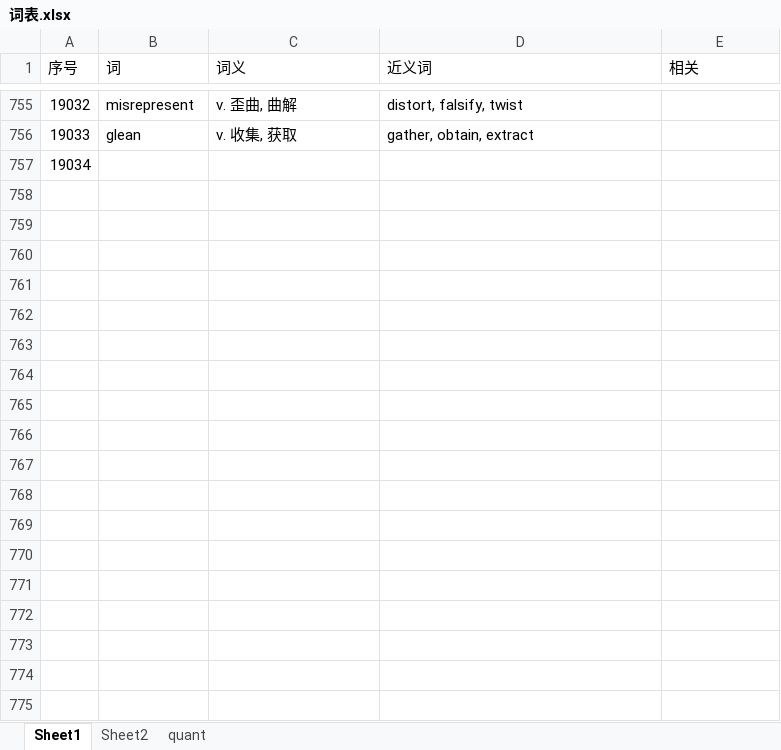
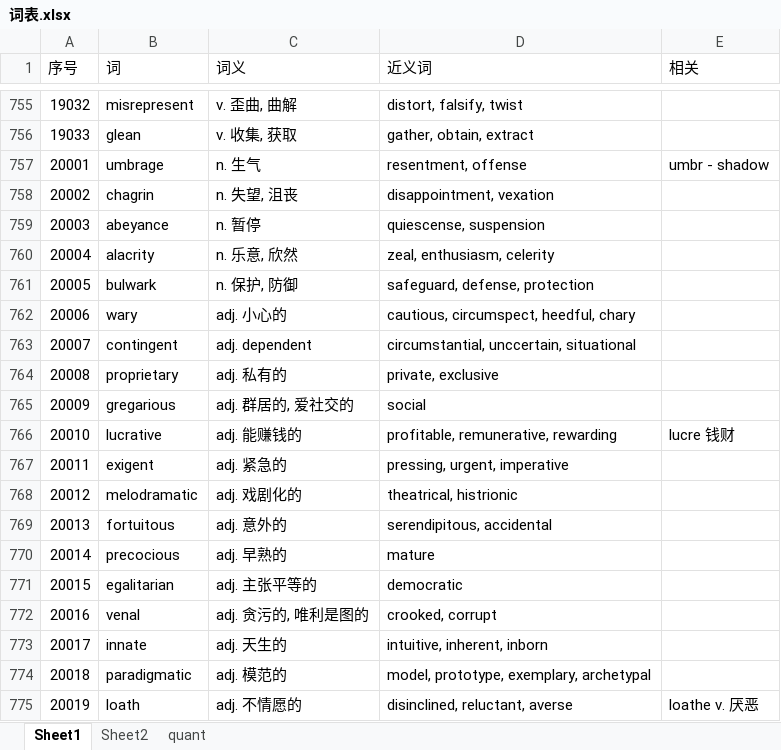
Before and after one commit to LIUHA1ZHU/GRE-wordlist, an Excel workbook: 词表.xlsx, sheet Sheet1, drawn as a sheet; only a part is shown, gaps mark what is left out; values as stored, in another font and other column widths than the file's, no borders; the diff covers the shown part only; the diff names each change by its address in the sheet, - before the commit and + after, or states it on an @@ line.

Commit message:
1017

```diff
--- a/词表.xlsx (sheet Sheet1)
+++ b/词表.xlsx (sheet Sheet1)
@@ column A (序号) renumbered in row 757 @@
-B757 (词): (empty)
+B757 (词): umbrage
-C757 (词义): (empty)
+C757 (词义): n. 生气
-D757 (近义词): (empty)
+D757 (近义词): resentment, offense
-E757 (相关): (empty)
+E757 (相关): umbr - shadow
+row 758: 20002 | chagrin | n. 失望, 沮丧 | disappointment, vexation
+row 759: 20003 | abeyance | n. 暂停 | quiescense, suspension
+row 760: 20004 | alacrity | n. 乐意, 欣然 | zeal, enthusiasm, celerity
+row 761: 20005 | bulwark | n. 保护, 防御 | safeguard, defense, protection
+row 762: 20006 | wary | adj. 小心的 | cautious, circumspect, heedful, chary
+row 763: 20007 | contingent | adj. dependent | circumstantial, unccertain, situational
+row 764: 20008 | proprietary | adj. 私有的 | private, exclusive
+row 765: 20009 | gregarious | adj. 群居的, 爱社交的 | social
+row 766: 20010 | lucrative | adj. 能赚钱的 | profitable, remunerative, rewarding | lucre 钱财
+row 767: 20011 | exigent | adj. 紧急的 | pressing, urgent, imperative
+row 768: 20012 | melodramatic | adj. 戏剧化的 | theatrical, histrionic
+row 769: 20013 | fortuitous | adj. 意外的 | serendipitous, accidental
+row 770: 20014 | precocious | adj. 早熟的 | mature
+row 771: 20015 | egalitarian | adj. 主张平等的 | democratic
+row 772: 20016 | venal | adj. 贪污的, 唯利是图的 | crooked, corrupt
+row 773: 20017 | innate | adj. 天生的 | intuitive, inherent, inborn
+row 774: 20018 | paradigmatic | adj. 模范的 | model, prototype, exemplary, archetypal
+row 775: 20019 | loath | adj. 不情愿的 | disinclined, reluctant, averse | loathe v. 厌恶
```
Also changed, not shown: 60 added rows elsewhere in this sheet.
